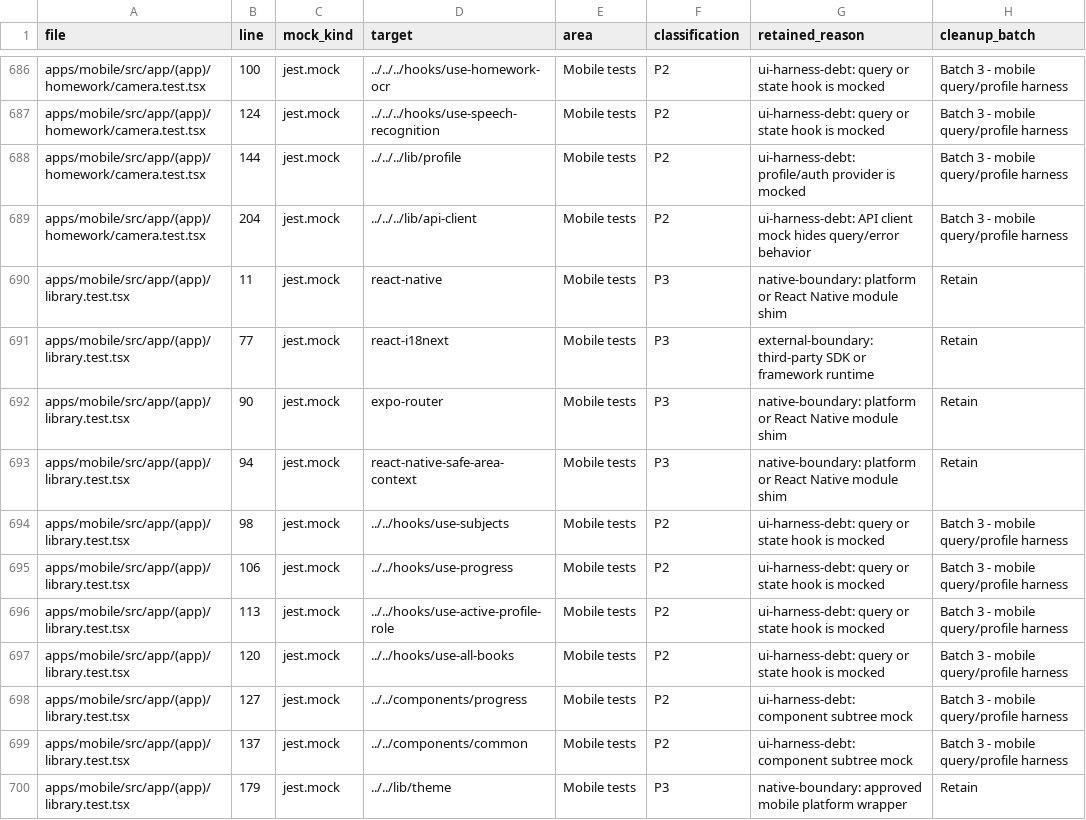
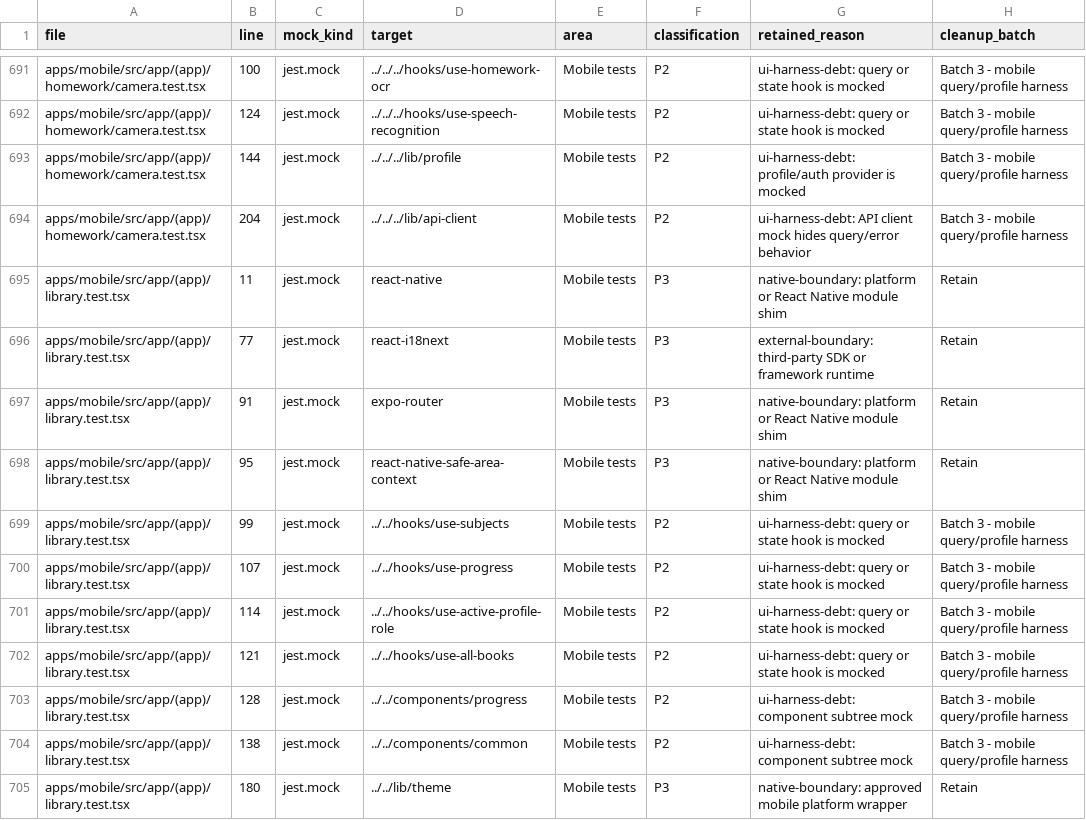
Before and after one commit to cognoco/eduagent-build, a CSV file: docs/plans/2026-05-12-internal-mock-cleanup-inventory.csv, drawn as a sheet; only a part is shown, gaps mark what is left out; addresses are those after the commit; the diff covers the shown part only; the diff names each change by its address in the sheet, - before the commit and + after, or states it on an @@ line.

```diff
--- a/docs/plans/2026-05-12-internal-mock-cleanup-inventory.csv
+++ b/docs/plans/2026-05-12-internal-mock-cleanup-inventory.csv
-B697 (line): 90
+B697 (line): 91
-B698 (line): 94
+B698 (line): 95
-B699 (line): 98
+B699 (line): 99
-B700 (line): 106
+B700 (line): 107
-B701 (line): 113
+B701 (line): 114
-B702 (line): 120
+B702 (line): 121
-B703 (line): 127
+B703 (line): 128
-B704 (line): 137
+B704 (line): 138
-B705 (line): 179
+B705 (line): 180
```
Also changed, not shown: 6 added rows and 12 edited cells elsewhere in this file, 29 other files.
